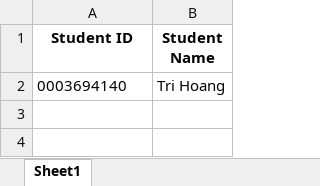
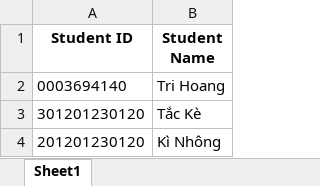
Before and after one commit to khanhkhanh1210/RFID_EMBEDDED, an Excel workbook: check_in_gui/studentinfo.xlsx, sheet Sheet1, drawn as a sheet; values as stored, in another font and other column widths than the file's, no borders; the diff names each change by its address in the sheet, - before the commit and + after, or states it on an @@ line.

```diff
--- a/check_in_gui/studentinfo.xlsx (sheet Sheet1)
+++ b/check_in_gui/studentinfo.xlsx (sheet Sheet1)
+row 3: 301201230120 | Tắc Kè
+row 4: 201201230120 | Kì Nhông
```
Also changed, not shown: check_in_gui/attendees.xlsx, 4 other files.
